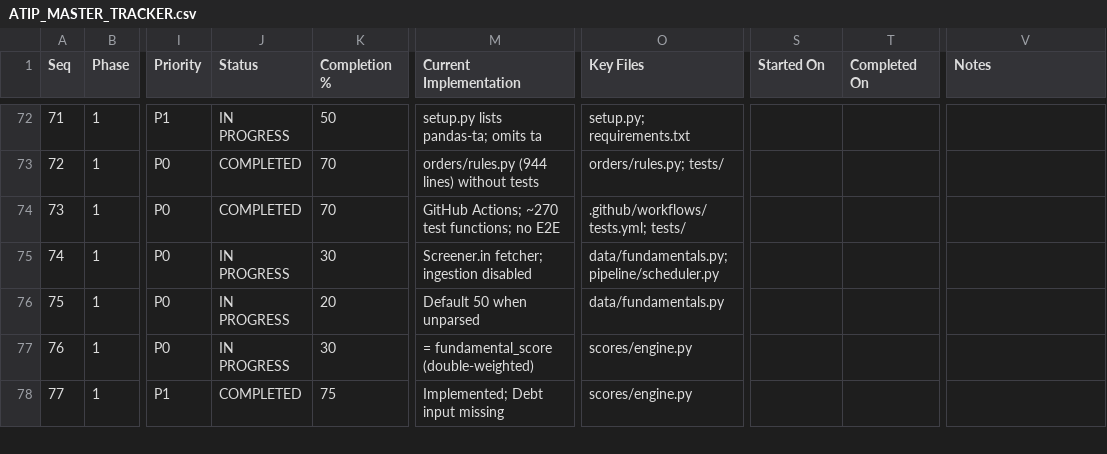
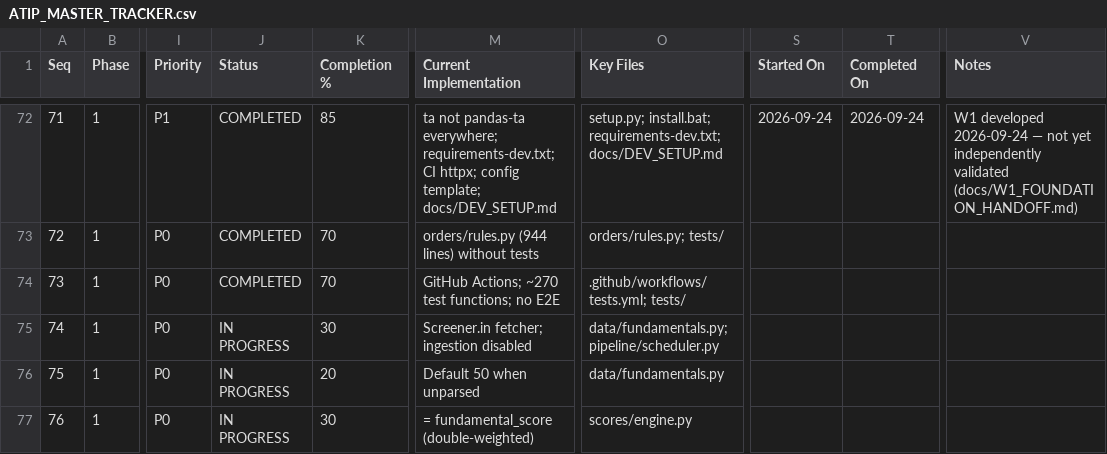
Before and after one commit to sanjaymorankar-debug/ATIP-DEV, a CSV file: docs/ATIP_MASTER_TRACKER.csv, drawn as a sheet; only a part is shown, gaps mark what is left out; the shorter side is filled out with more unchanged rows; the diff covers the shown part only; the diff names each change by its address in the sheet, - before the commit and + after, or states it on an @@ line.

```diff
--- a/docs/ATIP_MASTER_TRACKER.csv
+++ b/docs/ATIP_MASTER_TRACKER.csv
-J72 (Status): IN PROGRESS
+J72 (Status): COMPLETED
-K72 (Completion %): 50
+K72 (Completion %): 85
-M72 (Current Implementation): setup.py lists pandas-ta; omits ta
+M72 (Current Implementation): ta not pandas-ta everywhere; requirements-dev.txt; CI httpx; config template; docs/DEV_SETUP.md
-O72 (Key Files): setup.py; requirements.txt
+O72 (Key Files): setup.py; install.bat; requirements-dev.txt; docs/DEV_SETUP.md
-S72 (Started On): (empty)
+S72 (Started On): 2026-09-24
-T72 (Completed On): (empty)
+T72 (Completed On): 2026-09-24
-V72 (Notes): (empty)
+V72 (Notes): W1 developed 2026-09-24 — not yet independently validated (docs/W1_FOUNDATION_HANDOFF.md)
```
Also changed, not shown: 108 edited cells elsewhere in this file, 28 other files.
